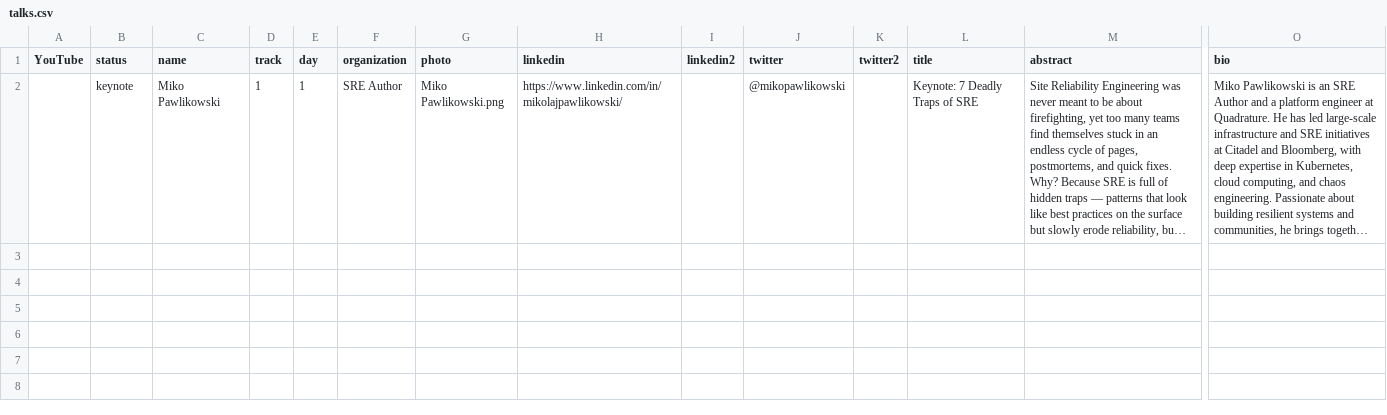
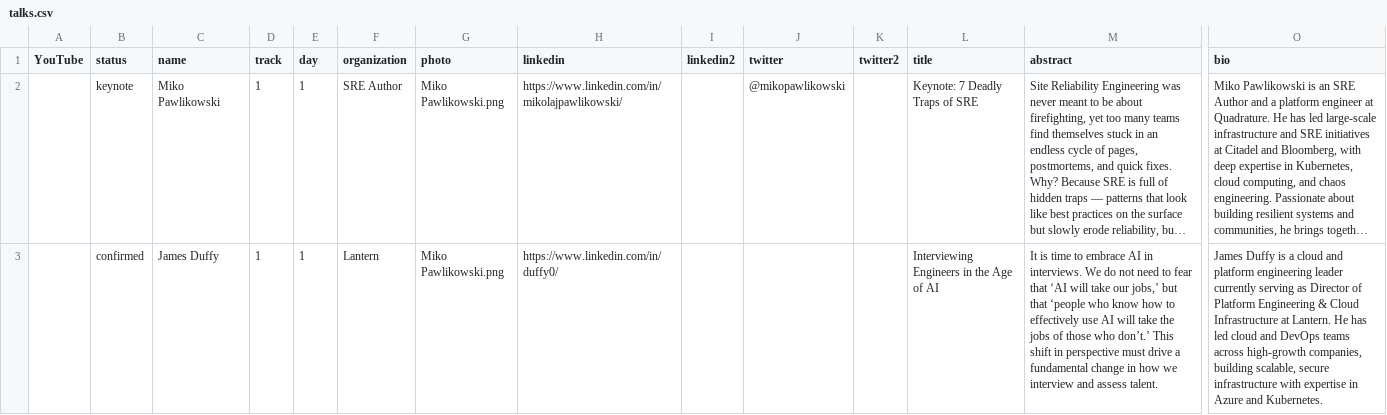
Before and after one commit to sreday/llmday, a CSV file: 2026-san-francisco-q2/_db/talks.csv, drawn as a sheet; only a part is shown, gaps mark what is left out; long unchanged cells end in …; rows hold the shown columns only; the diff names each change by its address in the sheet, - before the commit and + after, or states it on an @@ line.

Commit message:
Add files via upload

```diff
--- a/2026-san-francisco-q2/_db/talks.csv
+++ b/2026-san-francisco-q2/_db/talks.csv
+row 3:  | confirmed | James Duffy | 1 | 1 | Lantern | Miko Pawlikowski.png | https://www.linkedin.com/in/duffy0/ |  |  |  | Interviewing Engineers in the Age of AI | It is time to embrace AI in interviews. We do not need to fear that ‘AI will take our jobs,’ but that ‘people who know how to effectively use AI will take the jobs of those who don’t.’ This shift in perspective must drive a fundamental change in how we interview and assess talent. | James Duffy is a cloud and platform engineering leader currently serving as Director of Platform Engineering & Cloud Infrastructure at Lantern. He has led cloud and DevOps teams across high-growth companies, building scalable, secure infrastructure with expertise in Azure and Kubernetes.
```
